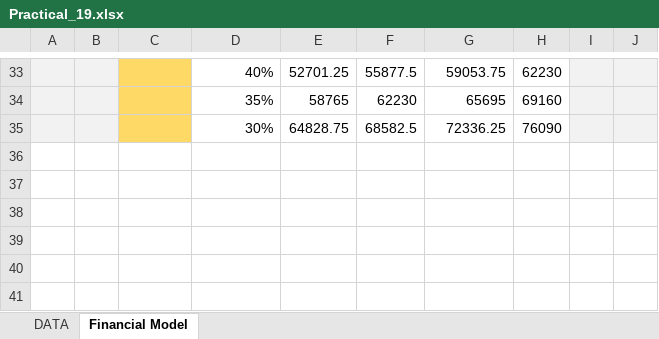
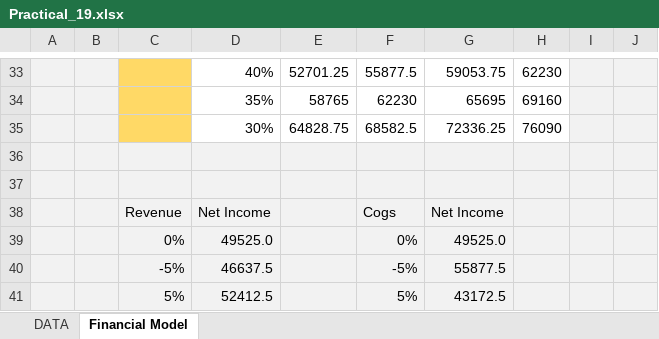
Before and after one commit to Reactor11/Learning-Excel, an Excel workbook: Practical_19.xlsx, sheet Financial Model, drawn as a sheet; only a part is shown, gaps mark what is left out; values as stored, in another font and other column widths than the file's, no borders; the diff names each change by its address in the sheet, - before the commit and + after, or states it on an @@ line.

Commit message:
Updated Financial model Practical_19

```diff
--- a/Practical_19.xlsx (sheet Financial Model)
+++ b/Practical_19.xlsx (sheet Financial Model)
+row 36: (empty)
+row 37: (empty)
+row 38:  |  | Revenue | Net Income |  | Cogs | Net Income
+row 39:  |  | 0% | 49525.0 |  | 0% | 49525.0
+row 40:  |  | -5% | 46637.5 |  | -5% | 55877.5
+row 41:  |  | 5% | 52412.5 |  | 5% | 43172.5
```
